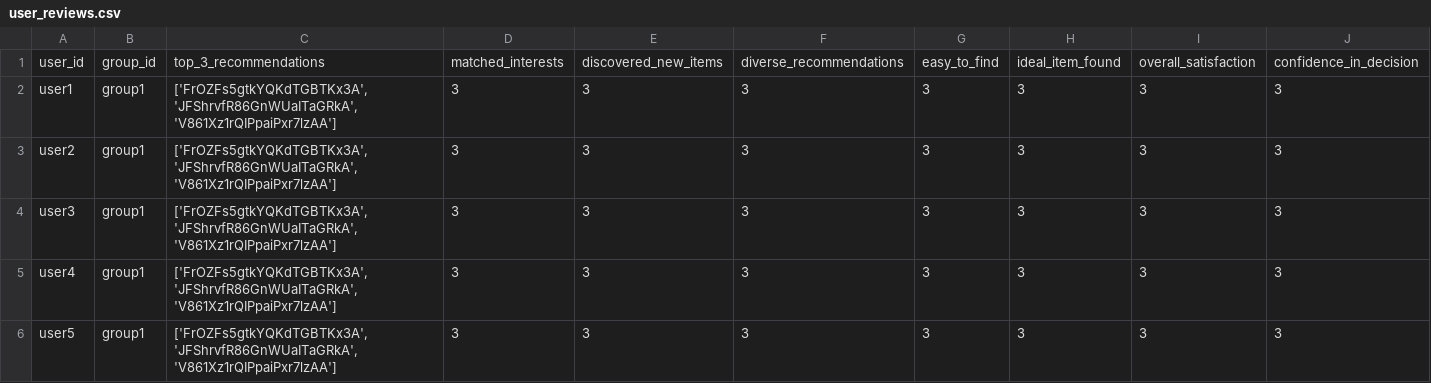
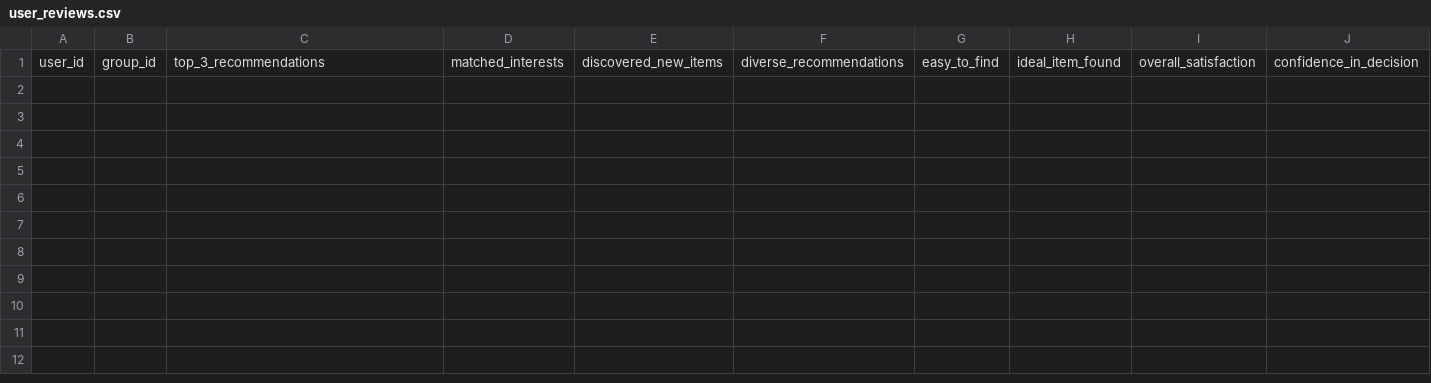
Before and after one commit to demondeployer7/dss, a CSV file: user_reviews.csv, drawn as a sheet; only a part is shown; rows hold the shown columns only; the diff names each change by its address in the sheet, - before the commit and + after, or states it on an @@ line.

Commit message:
Update user_reviews.csv

```diff
--- a/user_reviews.csv
+++ b/user_reviews.csv
-row 2: user1 | group1 | ['FrOZFs5gtkYQKdTGBTKx3A', 'JFShrvfR86GnWUaITaGRkA', 'V861Xz1rQIPpaiPxr7lzAA'] | 3 | 3 | 3 | 3 | 3 | 3 | 3
-row 3: user2 | group1 | ['FrOZFs5gtkYQKdTGBTKx3A', 'JFShrvfR86GnWUaITaGRkA', 'V861Xz1rQIPpaiPxr7lzAA'] | 3 | 3 | 3 | 3 | 3 | 3 | 3
-row 4: user3 | group1 | ['FrOZFs5gtkYQKdTGBTKx3A', 'JFShrvfR86GnWUaITaGRkA', 'V861Xz1rQIPpaiPxr7lzAA'] | 3 | 3 | 3 | 3 | 3 | 3 | 3
-row 5: user4 | group1 | ['FrOZFs5gtkYQKdTGBTKx3A', 'JFShrvfR86GnWUaITaGRkA', 'V861Xz1rQIPpaiPxr7lzAA'] | 3 | 3 | 3 | 3 | 3 | 3 | 3
-row 6: user5 | group1 | ['FrOZFs5gtkYQKdTGBTKx3A', 'JFShrvfR86GnWUaITaGRkA', 'V861Xz1rQIPpaiPxr7lzAA'] | 3 | 3 | 3 | 3 | 3 | 3 | 3
```
